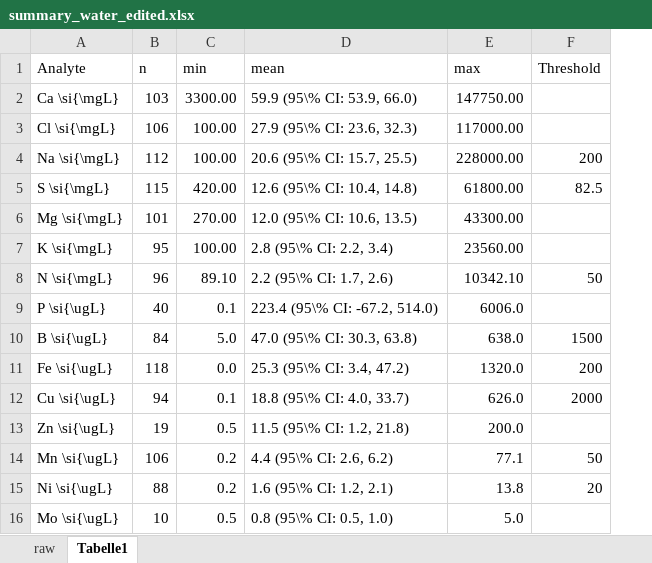
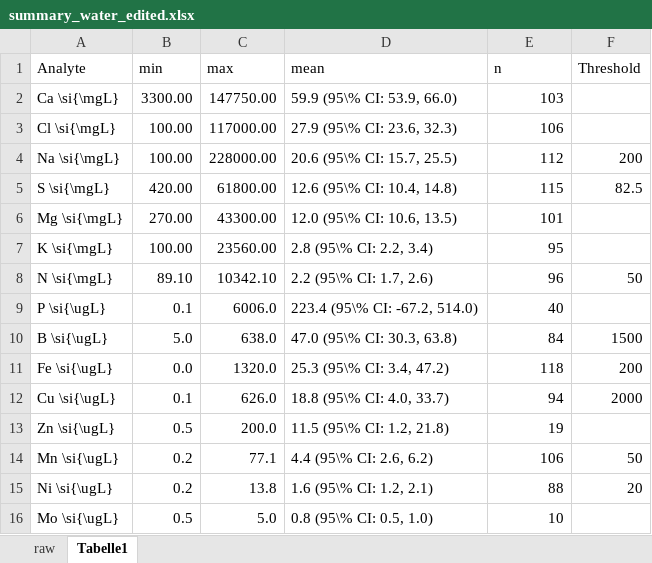
Before and after one commit to TellAnAx/nutinaqua, an Excel workbook: interm/summary_water_edited.xlsx, sheet Tabelle1, drawn as a sheet; values as stored, in another font and other column widths than the file's, no borders; removed rows and columns are numbered as before the commit, all else as after; the diff names each change by its address in the sheet, - before the commit and + after, or states it on an @@ line.

```diff
--- a/interm/summary_water_edited.xlsx (sheet Tabelle1)
+++ b/interm/summary_water_edited.xlsx (sheet Tabelle1)
-column B (n), rows 2-16: 103 | 106 | 112 | 115 | 101 | 95 | 96 | 40 | 84 | 118 | 94 | 19 | 106 | 88 | 10
+column C (max), rows 2-16: 147750.00 | 117000.00 | 228000.00 | 61800.00 | 43300.00 | 23560.00 | 10342.10 | 6006.0 | 638.0 | 1320.0 | 626.0 | 200.0 | 77.1 | 13.8 | 5.0
-E1: max
+E1: n
-E2 (n): 147750.00
+E2 (n): 103
-E3 (n): 117000.00
+E3 (n): 106
-E4 (n): 228000.00
+E4 (n): 112
-E5 (n): 61800.00
+E5 (n): 115
-E6 (n): 43300.00
+E6 (n): 101
-E7 (n): 23560.00
+E7 (n): 95
-E8 (n): 10342.10
+E8 (n): 96
-E9 (n): 6006.0
+E9 (n): 40
-E10 (n): 638.0
+E10 (n): 84
-E11 (n): 1320.0
+E11 (n): 118
-E12 (n): 626.0
+E12 (n): 94
-E13 (n): 200.0
+E13 (n): 19
-E14 (n): 77.1
+E14 (n): 106
-E15 (n): 13.8
+E15 (n): 88
-E16 (n): 5.0
+E16 (n): 10
```
Also changed, not shown: 4 other files.
